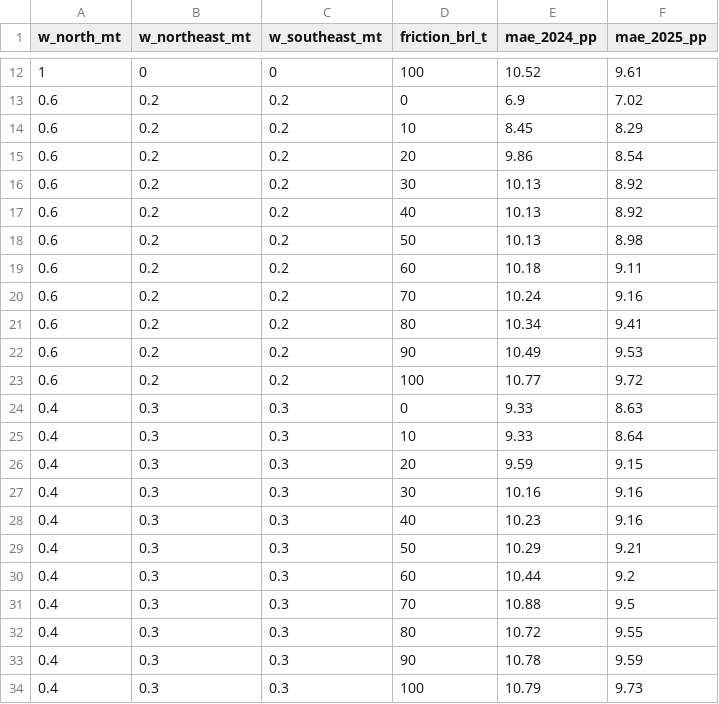
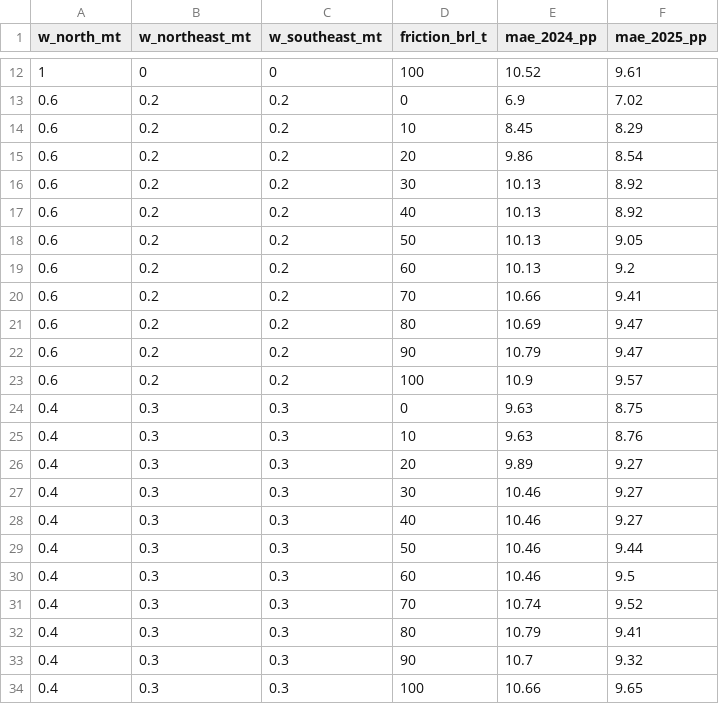
Before and after one commit to sirelves/multimodal-logistics-brazil, a CSV file: results/validation_friction.csv, drawn as a sheet; only a part is shown, gaps mark what is left out.

```diff
--- a/results/validation_friction.csv
+++ b/results/validation_friction.csv
@@ -17,18 +17,18 @@ w_north_mt,w_northeast_mt,w_southeast_mt,friction_brl_t,mae_2024_pp,mae_2025_pp
 0.6,0.2,0.2,40,10.13,8.92
-0.6,0.2,0.2,50,10.13,8.98
-0.6,0.2,0.2,60,10.18,9.11
-0.6,0.2,0.2,70,10.24,9.16
-0.6,0.2,0.2,80,10.34,9.41
-0.6,0.2,0.2,90,10.49,9.53
-0.6,0.2,0.2,100,10.77,9.72
-0.4,0.3,0.3,0,9.33,8.63
-0.4,0.3,0.3,10,9.33,8.64
-0.4,0.3,0.3,20,9.59,9.15
-0.4,0.3,0.3,30,10.16,9.16
-0.4,0.3,0.3,40,10.23,9.16
-0.4,0.3,0.3,50,10.29,9.21
-0.4,0.3,0.3,60,10.44,9.2
-0.4,0.3,0.3,70,10.88,9.5
-0.4,0.3,0.3,80,10.72,9.55
-0.4,0.3,0.3,90,10.78,9.59
-0.4,0.3,0.3,100,10.79,9.73
+0.6,0.2,0.2,50,10.13,9.05
+0.6,0.2,0.2,60,10.13,9.2
+0.6,0.2,0.2,70,10.66,9.41
+0.6,0.2,0.2,80,10.69,9.47
+0.6,0.2,0.2,90,10.79,9.47
+0.6,0.2,0.2,100,10.9,9.57
+0.4,0.3,0.3,0,9.63,8.75
+0.4,0.3,0.3,10,9.63,8.76
+0.4,0.3,0.3,20,9.89,9.27
+0.4,0.3,0.3,30,10.46,9.27
+0.4,0.3,0.3,40,10.46,9.27
+0.4,0.3,0.3,50,10.46,9.44
+0.4,0.3,0.3,60,10.46,9.5
+0.4,0.3,0.3,70,10.74,9.52
+0.4,0.3,0.3,80,10.79,9.41
+0.4,0.3,0.3,90,10.7,9.32
+0.4,0.3,0.3,100,10.66,9.65
```
Also changed, not shown: results/corridor_costs.csv, results/validation.csv, 9 other files.
